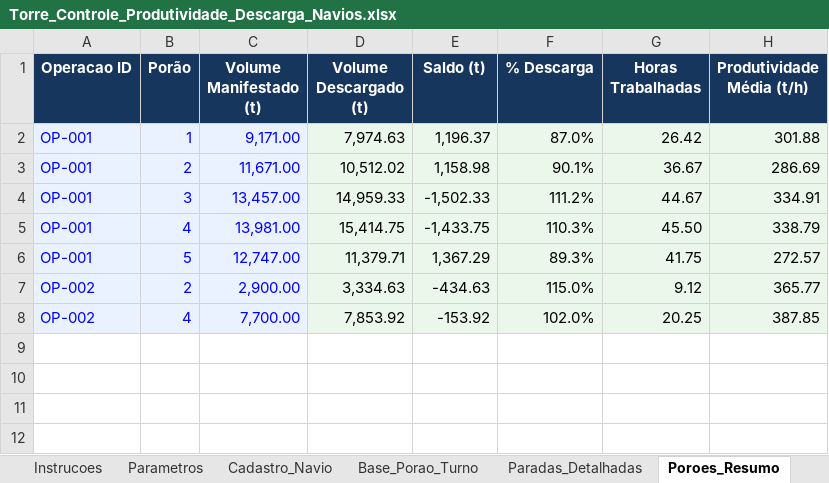
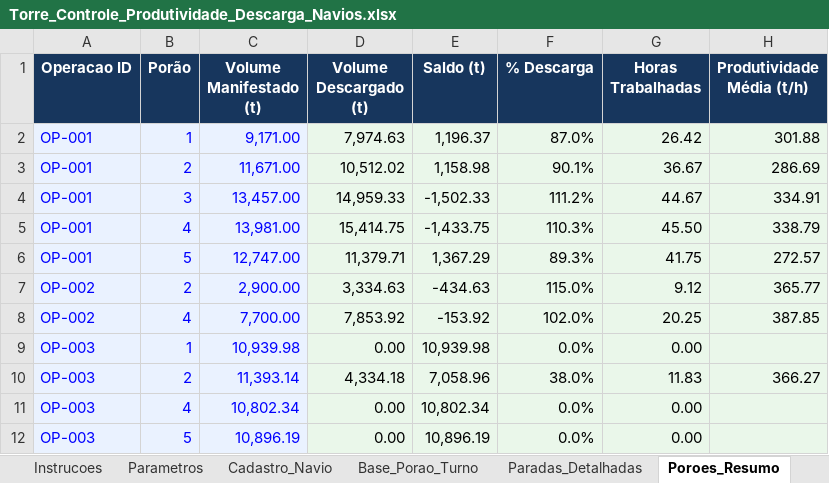
Before and after one commit to elsoncarvalho-a/minasport-dashboard-descarga-navios, an Excel workbook: data/Torre_Controle_Produtividade_Descarga_Navios.xlsx, sheet Poroes_Resumo, drawn as a sheet; values as stored, in another font and other column widths than the file's, no borders; the diff names each change by its address in the sheet, - before the commit and + after, or states it on an @@ line.

```diff
--- a/data/Torre_Controle_Produtividade_Descarga_Navios.xlsx (sheet Poroes_Resumo)
+++ b/data/Torre_Controle_Produtividade_Descarga_Navios.xlsx (sheet Poroes_Resumo)
+row 9: OP-003 | 1 | 10,939.98 | 0.00 | 10,939.98 | 0.0% | 0.00
+row 10: OP-003 | 2 | 11,393.14 | 4,334.18 | 7,058.96 | 38.0% | 11.83 | 366.27
+row 11: OP-003 | 4 | 10,802.34 | 0.00 | 10,802.34 | 0.0% | 0.00
+row 12: OP-003 | 5 | 10,896.19 | 0.00 | 10,896.19 | 0.0% | 0.00
```
Also changed, not shown: sheet Dashboard, sheet Base_Porao_Turno, sheet Paradas_Detalhadas, sheet KPI_Resumo, sheet Cadastro_Navio, charts or pictures, 4 other files.
